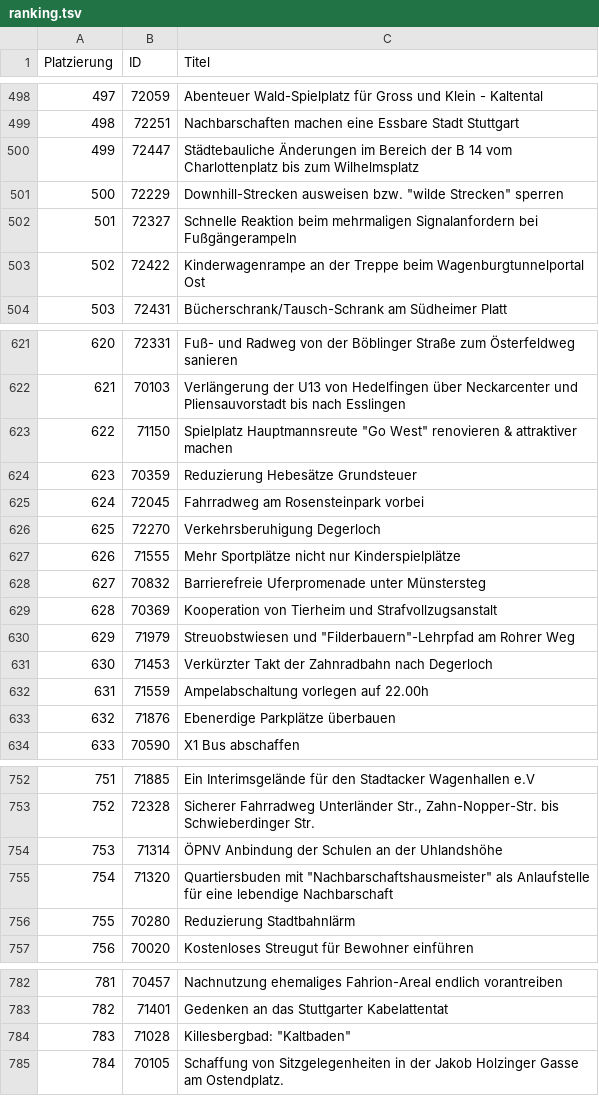
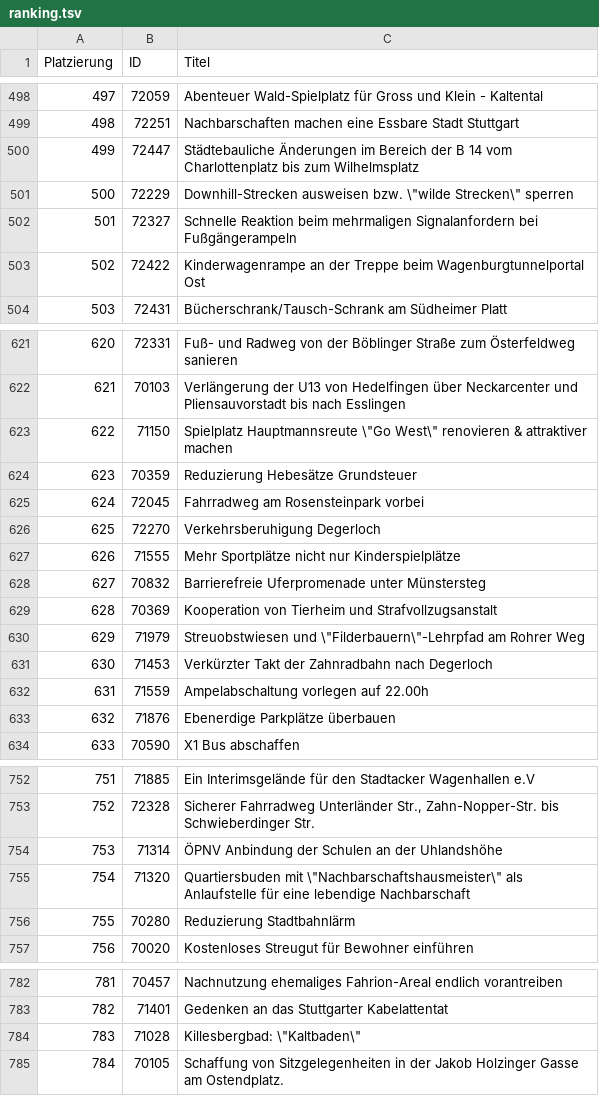
Before and after one commit to H3rby7/reverse-eng-stuttgart-bh, a TSV file: 2023/ranking.tsv, drawn as a sheet; only a part is shown, gaps mark what is left out; the diff covers the shown part only.

```diff
--- a/2023/ranking.tsv
+++ b/2023/ranking.tsv
@@ -500,3 +500,3 @@ Platzierung	ID	Titel
 499	72447	Städtebauliche Änderungen im Bereich der B 14 vom Charlottenplatz bis zum Wilhelmsplatz
-500	72229	Downhill-Strecken ausweisen bzw. "wilde Strecken" sperren
+500	72229	Downhill-Strecken ausweisen bzw. \"wilde Strecken\" sperren
 501	72327	Schnelle Reaktion beim mehrmaligen Signalanfordern bei Fußgängerampeln
@@ -622,3 +622,3 @@ Platzierung	ID	Titel
 621	70103	Verlängerung der U13 von Hedelfingen über Neckarcenter und Pliensauvorstadt bis nach Esslingen
-622	71150	Spielplatz Hauptmannsreute "Go West" renovieren & attraktiver machen
+622	71150	Spielplatz Hauptmannsreute \"Go West\" renovieren & attraktiver machen
 623	70359	Reduzierung Hebesätze Grundsteuer
@@ -629,3 +629,3 @@ Platzierung	ID	Titel
 628	70369	Kooperation von Tierheim und Strafvollzugsanstalt
-629	71979	Streuobstwiesen und "Filderbauern"-Lehrpfad am Rohrer Weg
+629	71979	Streuobstwiesen und \"Filderbauern\"-Lehrpfad am Rohrer Weg
 630	71453	Verkürzter Takt der Zahnradbahn nach Degerloch
@@ -754,3 +754,3 @@ Platzierung	ID	Titel
 753	71314	ÖPNV Anbindung der Schulen an der Uhlandshöhe
-754	71320	Quartiersbuden mit "Nachbarschaftshausmeister" als Anlaufstelle für eine lebendige Nachbarschaft
+754	71320	Quartiersbuden mit \"Nachbarschaftshausmeister\" als Anlaufstelle für eine lebendige Nachbarschaft
 755	70280	Reduzierung Stadtbahnlärm
@@ -783,3 +783,3 @@ Platzierung	ID	Titel
 782	71401	Gedenken an das Stuttgarter Kabelattentat
-783	71028	Killesbergbad: "Kaltbaden"
+783	71028	Killesbergbad: \"Kaltbaden\"
 784	70105	Schaffung von Sitzgelegenheiten in der Jakob Holzinger Gasse am Ostendplatz.
```
Also changed, not shown: 25 edited cells elsewhere in this file.
